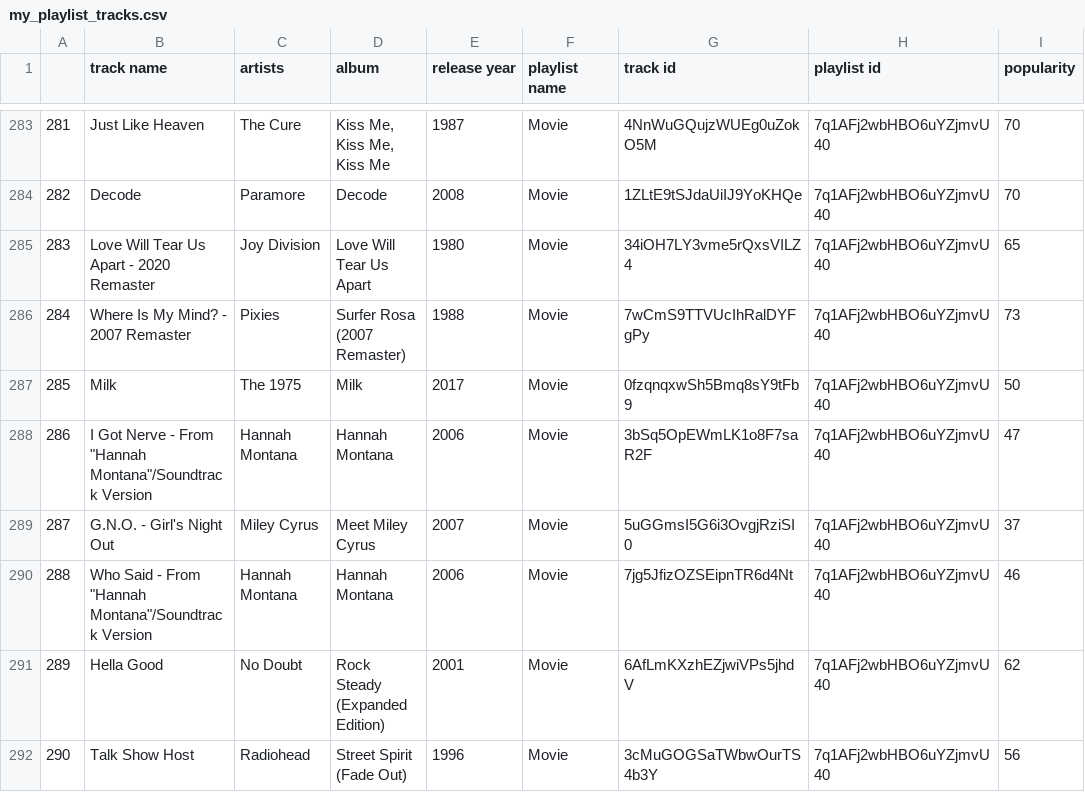
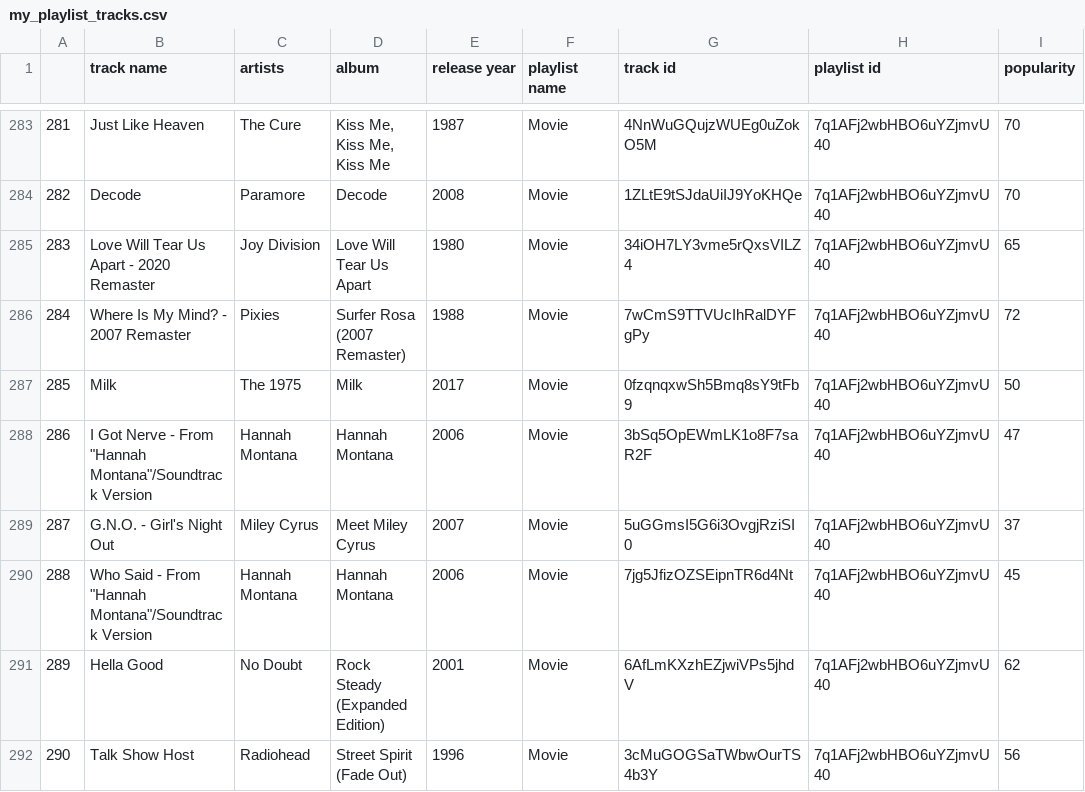
Before and after one commit to aaronAlien/Exploring-Spotify, a CSV file: my_playlist_tracks.csv, drawn as a sheet; only a part is shown, gaps mark what is left out; the diff covers the shown part only.

```diff
--- a/my_playlist_tracks.csv
+++ b/my_playlist_tracks.csv
@@ -285,3 +285,3 @@
 283,Love Will Tear Us Apart - 2020 Remaster,Joy Division,Love Will Tear Us Apart,1980,Movie,34iOH7LY3vme5rQxsVILZ4,7q1AFj2wbHBO6uYZjmvU40,65
-284,Where Is My Mind? - 2007 Remaster,Pixies,Surfer Rosa (2007 Remaster),1988,Movie,7wCmS9TTVUcIhRalDYFgPy,7q1AFj2wbHBO6uYZjmvU40,73
+284,Where Is My Mind? - 2007 Remaster,Pixies,Surfer Rosa (2007 Remaster),1988,Movie,7wCmS9TTVUcIhRalDYFgPy,7q1AFj2wbHBO6uYZjmvU40,72
 285,Milk,The 1975,Milk,2017,Movie,0fzqnqxwSh5Bmq8sY9tFb9,7q1AFj2wbHBO6uYZjmvU40,50
@@ -289,3 +289,3 @@
 287,G.N.O. - Girl's Night Out,Miley Cyrus,Meet Miley Cyrus,2007,Movie,5uGGmsI5G6i3OvgjRziSI0,7q1AFj2wbHBO6uYZjmvU40,37
-288,"Who Said - From ""Hannah Montana""/Soundtrack Version",Hannah Montana,Hannah Montana,2006,Movie,7jg5JfizOZSEipnTR6d4Nt,7q1AFj2wbHBO6uYZjmvU40,46
+288,"Who Said - From ""Hannah Montana""/Soundtrack Version",Hannah Montana,Hannah Montana,2006,Movie,7jg5JfizOZSEipnTR6d4Nt,7q1AFj2wbHBO6uYZjmvU40,45
 289,Hella Good,No Doubt,Rock Steady (Expanded Edition),2001,Movie,6AfLmKXzhEZjwiVPs5jhdV,7q1AFj2wbHBO6uYZjmvU40,62
```
Also changed, not shown: 80 edited cells elsewhere in this file, 4 other files.
